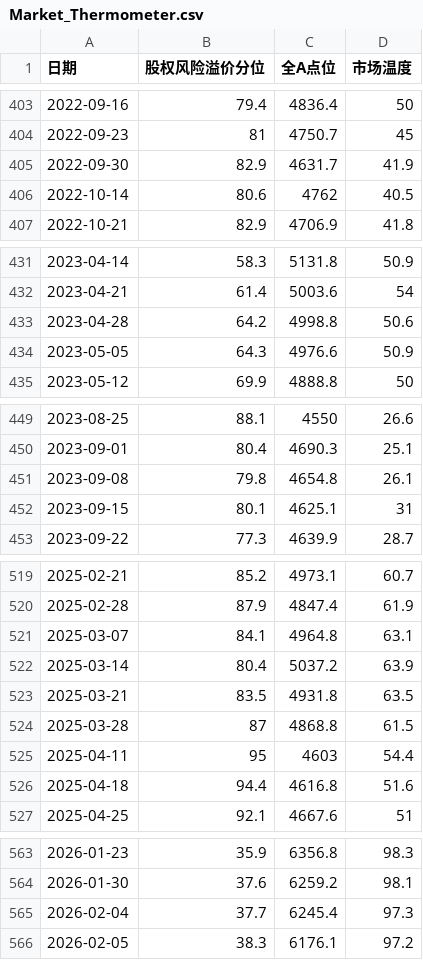
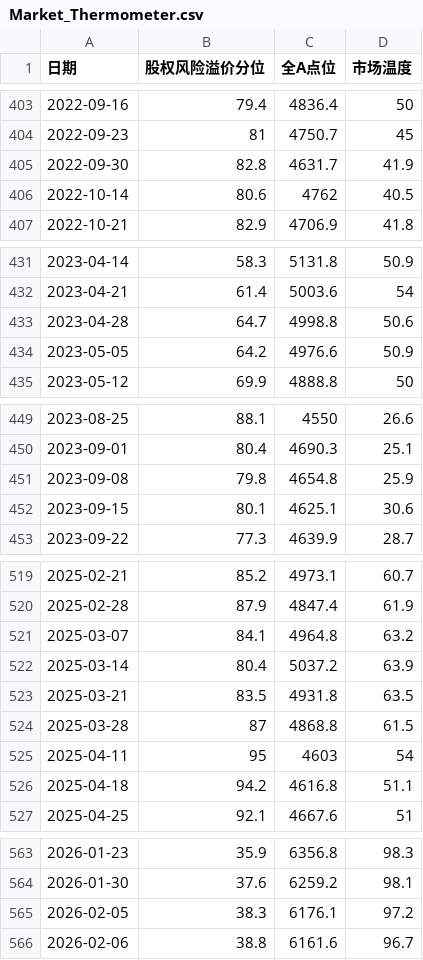
Before and after one commit to xuante-geek/DataChart, a CSV file: docs/data/Market_Thermometer.csv, drawn as a sheet; only a part is shown, gaps mark what is left out; the diff covers the shown part only.

```diff
--- a/docs/data/Market_Thermometer.csv
+++ b/docs/data/Market_Thermometer.csv
@@ -404,3 +404,3 @@
 2022-09-23,81,4750.7,45
-2022-09-30,82.9,4631.7,41.9
+2022-09-30,82.8,4631.7,41.9
 2022-10-14,80.6,4762,40.5
@@ -432,4 +432,4 @@
 2023-04-21,61.4,5003.6,54
-2023-04-28,64.2,4998.8,50.6
-2023-05-05,64.3,4976.6,50.9
+2023-04-28,64.7,4998.8,50.6
+2023-05-05,64.2,4976.6,50.9
 2023-05-12,69.9,4888.8,50
@@ -450,4 +450,4 @@
 2023-09-01,80.4,4690.3,25.1
-2023-09-08,79.8,4654.8,26.1
-2023-09-15,80.1,4625.1,31
+2023-09-08,79.8,4654.8,25.9
+2023-09-15,80.1,4625.1,30.6
 2023-09-22,77.3,4639.9,28.7
@@ -520,3 +520,3 @@
 2025-02-28,87.9,4847.4,61.9
-2025-03-07,84.1,4964.8,63.1
+2025-03-07,84.1,4964.8,63.2
 2025-03-14,80.4,5037.2,63.9
@@ -524,4 +524,4 @@
 2025-03-28,87,4868.8,61.5
-2025-04-11,95,4603,54.4
-2025-04-18,94.4,4616.8,51.6
+2025-04-11,95,4603,54
+2025-04-18,94.2,4616.8,51.1
 2025-04-25,92.1,4667.6,51
@@ -564,3 +564,3 @@
 2026-01-30,37.6,6259.2,98.1
-2026-02-04,37.7,6245.4,97.3
 2026-02-05,38.3,6176.1,97.2
+2026-02-06,38.8,6161.6,96.7
```
Also changed, not shown: 2 edited cells elsewhere in this file, docs/data/ERP_Interval.csv.
